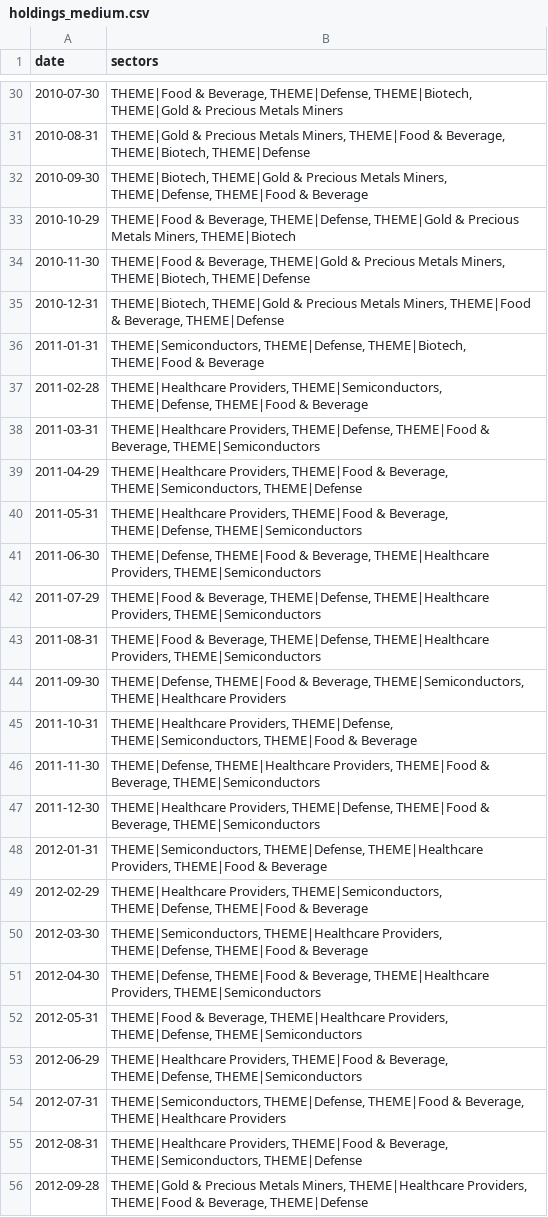
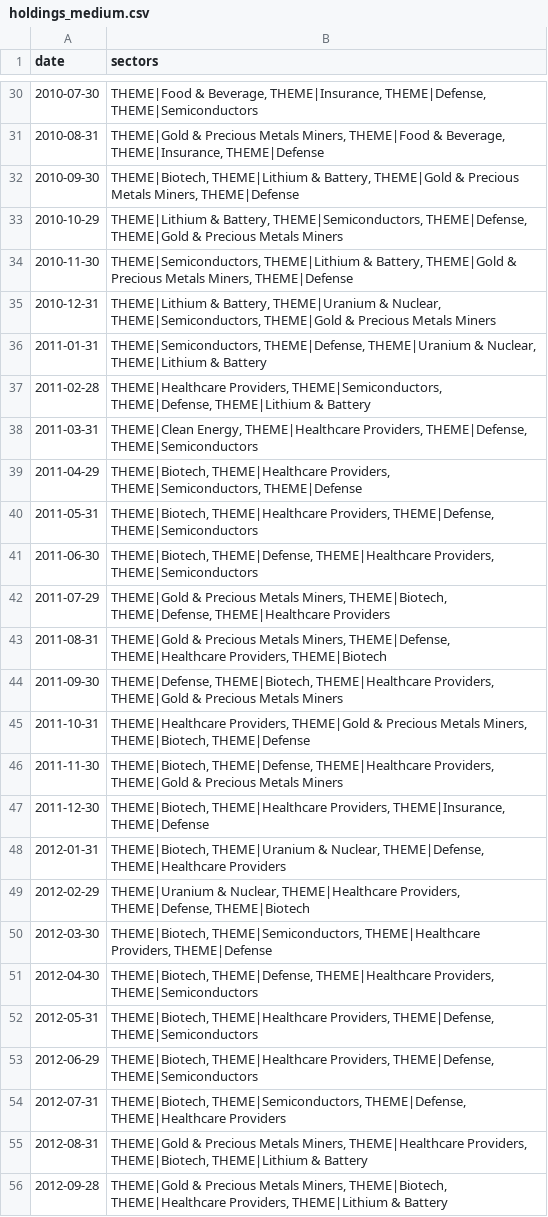
Before and after one commit to jbarte/sector_momentum, a CSV file: backtests/holdings_medium.csv, drawn as a sheet; only a part is shown, gaps mark what is left out; the diff covers the shown part only.

```diff
--- a/backtests/holdings_medium.csv
+++ b/backtests/holdings_medium.csv
@@ -30,27 +30,27 @@ date,sectors
-2010-07-30,"THEME|Food & Beverage, THEME|Defense, THEME|Biotech, THEME|Gold & Precious Metals Miners"
-2010-08-31,"THEME|Gold & Precious Metals Miners, THEME|Food & Beverage, THEME|Biotech, THEME|Defense"
-2010-09-30,"THEME|Biotech, THEME|Gold & Precious Metals Miners, THEME|Defense, THEME|Food & Beverage"
-2010-10-29,"THEME|Food & Beverage, THEME|Defense, THEME|Gold & Precious Metals Miners, THEME|Biotech"
-2010-11-30,"THEME|Food & Beverage, THEME|Gold & Precious Metals Miners, THEME|Biotech, THEME|Defense"
-2010-12-31,"THEME|Biotech, THEME|Gold & Precious Metals Miners, THEME|Food & Beverage, THEME|Defense"
-2011-01-31,"THEME|Semiconductors, THEME|Defense, THEME|Biotech, THEME|Food & Beverage"
-2011-02-28,"THEME|Healthcare Providers, THEME|Semiconductors, THEME|Defense, THEME|Food & Beverage"
-2011-03-31,"THEME|Healthcare Providers, THEME|Defense, THEME|Food & Beverage, THEME|Semiconductors"
-2011-04-29,"THEME|Healthcare Providers, THEME|Food & Beverage, THEME|Semiconductors, THEME|Defense"
-2011-05-31,"THEME|Healthcare Providers, THEME|Food & Beverage, THEME|Defense, THEME|Semiconductors"
-2011-06-30,"THEME|Defense, THEME|Food & Beverage, THEME|Healthcare Providers, THEME|Semiconductors"
-2011-07-29,"THEME|Food & Beverage, THEME|Defense, THEME|Healthcare Providers, THEME|Semiconductors"
-2011-08-31,"THEME|Food & Beverage, THEME|Defense, THEME|Healthcare Providers, THEME|Semiconductors"
-2011-09-30,"THEME|Defense, THEME|Food & Beverage, THEME|Semiconductors, THEME|Healthcare Providers"
-2011-10-31,"THEME|Healthcare Providers, THEME|Defense, THEME|Semiconductors, THEME|Food & Beverage"
-2011-11-30,"THEME|Defense, THEME|Healthcare Providers, THEME|Food & Beverage, THEME|Semiconductors"
-2011-12-30,"THEME|Healthcare Providers, THEME|Defense, THEME|Food & Beverage, THEME|Semiconductors"
-2012-01-31,"THEME|Semiconductors, THEME|Defense, THEME|Healthcare Providers, THEME|Food & Beverage"
-2012-02-29,"THEME|Healthcare Providers, THEME|Semiconductors, THEME|Defense, THEME|Food & Beverage"
-2012-03-30,"THEME|Semiconductors, THEME|Healthcare Providers, THEME|Defense, THEME|Food & Beverage"
-2012-04-30,"THEME|Defense, THEME|Food & Beverage, THEME|Healthcare Providers, THEME|Semiconductors"
-2012-05-31,"THEME|Food & Beverage, THEME|Healthcare Providers, THEME|Defense, THEME|Semiconductors"
-2012-06-29,"THEME|Healthcare Providers, THEME|Food & Beverage, THEME|Defense, THEME|Semiconductors"
-2012-07-31,"THEME|Semiconductors, THEME|Defense, THEME|Food & Beverage, THEME|Healthcare Providers"
-2012-08-31,"THEME|Healthcare Providers, THEME|Food & Beverage, THEME|Semiconductors, THEME|Defense"
-2012-09-28,"THEME|Gold & Precious Metals Miners, THEME|Healthcare Providers, THEME|Food & Beverage, THEME|Defense"
+2010-07-30,"THEME|Food & Beverage, THEME|Insurance, THEME|Defense, THEME|Semiconductors"
+2010-08-31,"THEME|Gold & Precious Metals Miners, THEME|Food & Beverage, THEME|Insurance, THEME|Defense"
+2010-09-30,"THEME|Biotech, THEME|Lithium & Battery, THEME|Gold & Precious Metals Miners, THEME|Defense"
+2010-10-29,"THEME|Lithium & Battery, THEME|Semiconductors, THEME|Defense, THEME|Gold & Precious Metals Miners"
+2010-11-30,"THEME|Semiconductors, THEME|Lithium & Battery, THEME|Gold & Precious Metals Miners, THEME|Defense"
+2010-12-31,"THEME|Lithium & Battery, THEME|Uranium & Nuclear, THEME|Semiconductors, THEME|Gold & Precious Metals Miners"
+2011-01-31,"THEME|Semiconductors, THEME|Defense, THEME|Uranium & Nuclear, THEME|Lithium & Battery"
+2011-02-28,"THEME|Healthcare Providers, THEME|Semiconductors, THEME|Defense, THEME|Lithium & Battery"
+2011-03-31,"THEME|Clean Energy, THEME|Healthcare Providers, THEME|Defense, THEME|Semiconductors"
+2011-04-29,"THEME|Biotech, THEME|Healthcare Providers, THEME|Semiconductors, THEME|Defense"
+2011-05-31,"THEME|Biotech, THEME|Healthcare Providers, THEME|Defense, THEME|Semiconductors"
+2011-06-30,"THEME|Biotech, THEME|Defense, THEME|Healthcare Providers, THEME|Semiconductors"
+2011-07-29,"THEME|Gold & Precious Metals Miners, THEME|Biotech, THEME|Defense, THEME|Healthcare Providers"
+2011-08-31,"THEME|Gold & Precious Metals Miners, THEME|Defense, THEME|Healthcare Providers, THEME|Biotech"
+2011-09-30,"THEME|Defense, THEME|Biotech, THEME|Healthcare Providers, THEME|Gold & Precious Metals Miners"
+2011-10-31,"THEME|Healthcare Providers, THEME|Gold & Precious Metals Miners, THEME|Biotech, THEME|Defense"
+2011-11-30,"THEME|Biotech, THEME|Defense, THEME|Healthcare Providers, THEME|Gold & Precious Metals Miners"
+2011-12-30,"THEME|Biotech, THEME|Healthcare Providers, THEME|Insurance, THEME|Defense"
+2012-01-31,"THEME|Biotech, THEME|Uranium & Nuclear, THEME|Defense, THEME|Healthcare Providers"
+2012-02-29,"THEME|Uranium & Nuclear, THEME|Healthcare Providers, THEME|Defense, THEME|Biotech"
+2012-03-30,"THEME|Biotech, THEME|Semiconductors, THEME|Healthcare Providers, THEME|Defense"
+2012-04-30,"THEME|Biotech, THEME|Defense, THEME|Healthcare Providers, THEME|Semiconductors"
+2012-05-31,"THEME|Biotech, THEME|Healthcare Providers, THEME|Defense, THEME|Semiconductors"
+2012-06-29,"THEME|Biotech, THEME|Healthcare Providers, THEME|Defense, THEME|Semiconductors"
+2012-07-31,"THEME|Biotech, THEME|Semiconductors, THEME|Defense, THEME|Healthcare Providers"
+2012-08-31,"THEME|Gold & Precious Metals Miners, THEME|Healthcare Providers, THEME|Biotech, THEME|Lithium & Battery"
+2012-09-28,"THEME|Gold & Precious Metals Miners, THEME|Biotech, THEME|Healthcare Providers, THEME|Lithium & Battery"
```
Also changed, not shown: 113 edited cells elsewhere in this file, backtests/equity_long.csv, backtests/equity_medium.csv, 2 other files.
